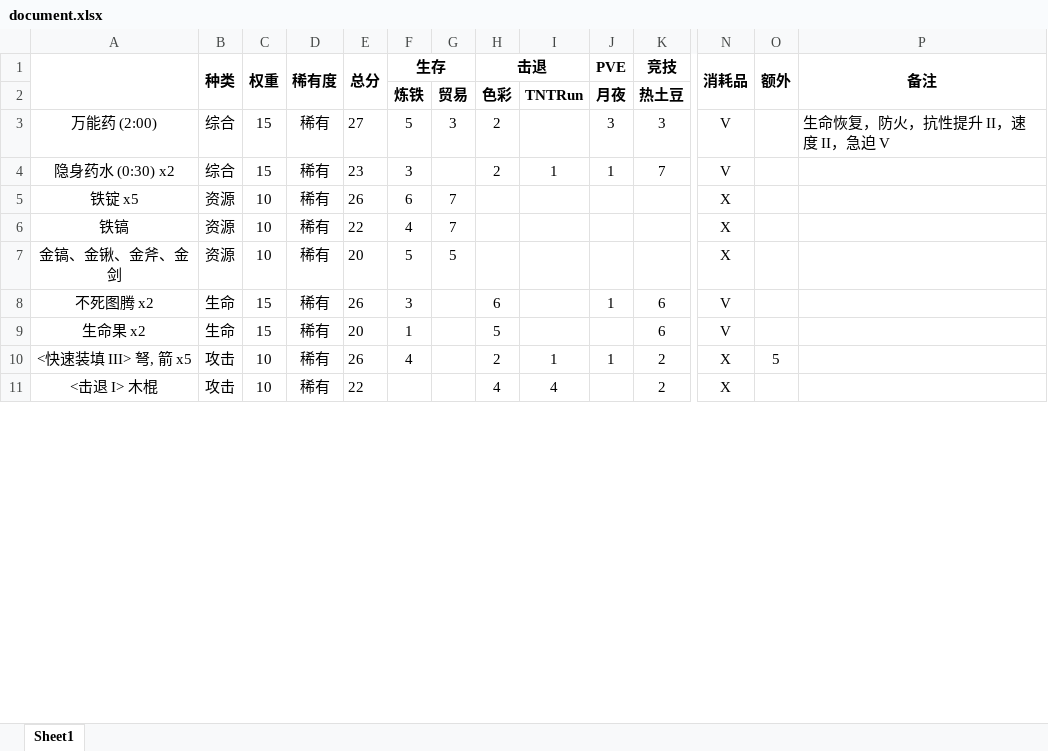
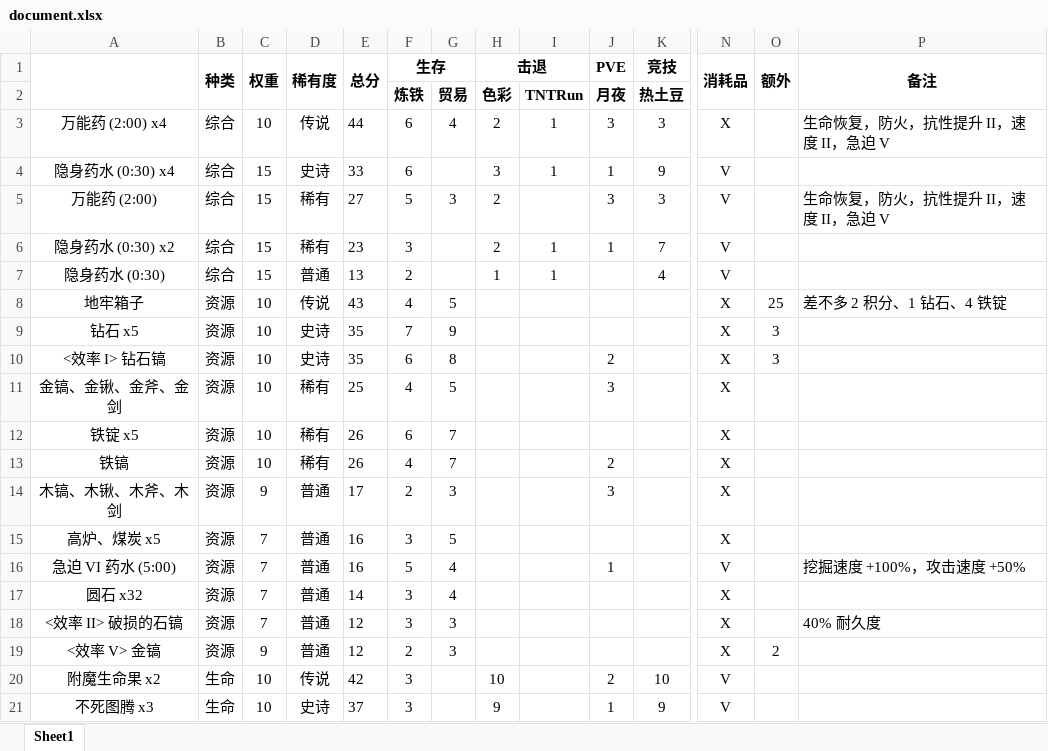
Before and after one commit to Hex-Dragon/LTW3, an Excel workbook: data/item/loot_tables/item/document.xlsx, sheet Sheet1, drawn as a sheet; only a part is shown, gaps mark what is left out; the shorter side is filled out with more unchanged rows; values as stored, in another font and other column widths than the file's, no borders; conditional formats not drawn; removed rows and columns are numbered as before the commit, all else as after; rows hold the shown columns only; the diff covers the shown part only; the diff names each change by its address in the sheet, - before the commit and + after, or states it on an @@ line.

```diff
--- a/data/item/loot_tables/item/document.xlsx (sheet Sheet1)
+++ b/data/item/loot_tables/item/document.xlsx (sheet Sheet1)
@@ row 53 moved to row 3: 万能药 (2:00) x4 @@
@@ row 21 moved to row 4: 隐身药水 (0:30) x4 @@
@@ row 34 moved to row 7: 隐身药水 (0:30) @@
+row 8: 地牢箱子 | 资源 | 10 | 传说 | 43 | 4 | 5 |  |  |  |  | X | 25 | 差不多 2 积分、1 钻石、4 铁锭
+row 9: 钻石 x5 | 资源 | 10 | 史诗 | 35 | 7 | 9 |  |  |  |  | X | 3
+row 10: <效率 I> 钻石镐 | 资源 | 10 | 史诗 | 35 | 6 | 8 |  |  | 2 |  | X | 3
+row 11: 金镐、金锹、金斧、金剑 | 资源 | 10 | 稀有 | 25 | 4 | 5 |  |  | 3 |  | X
-E13 (总分): 22
+E13 (总分): 26
-J13 (PVE): (empty)
+J13 (PVE): 2
-row 7: 金镐、金锹、金斧、金剑 | 资源 | 10 | 稀有 | 20 | 5 | 5 |  |  |  |  | X
+row 14: 木镐、木锹、木斧、木剑 | 资源 | 9 | 普通 | 17 | 2 | 3 |  |  | 3 |  | X
@@ row 35 moved to row 15: 高炉、煤炭 x5 @@
@@ row 36 moved to row 16: 急迫 VI 药水 (5:00) @@
@@ row 37 moved to row 17: 圆石 x32 @@
+row 18: <效率 II> 破损的石镐 | 资源 | 7 | 普通 | 12 | 3 | 3 |  |  |  |  | X |  | 40% 耐久度
+row 19: <效率 V> 金镐 | 资源 | 9 | 普通 | 12 | 2 | 3 |  |  |  |  | X | 2
@@ row 55 moved to row 20: 附魔生命果 x2 @@
@@ row 25 moved to row 21: 不死图腾 x3 @@
```
Also changed, not shown: 6 added rows, 12 removed rows, 15 moved rows and 8 edited cells elsewhere in this sheet, formulas that keep their value, 14 other files.
